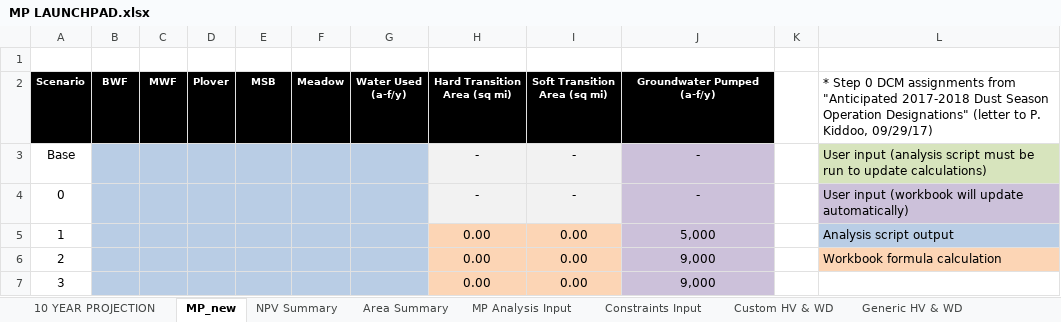
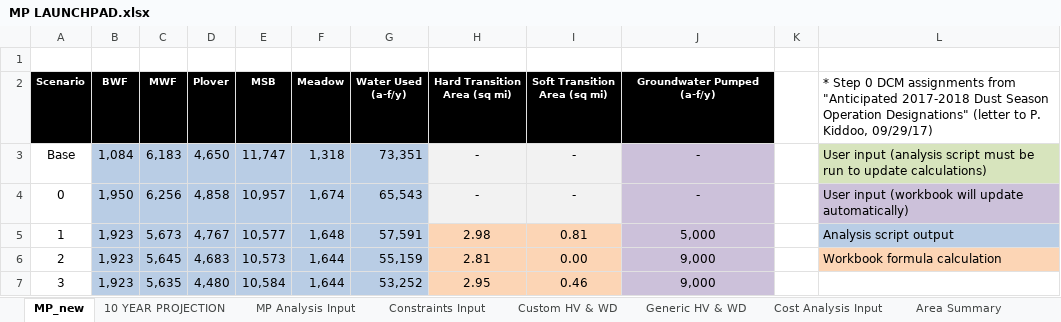
Before and after one commit to jwbannister/master_proj, an Excel workbook: MP LAUNCHPAD.xlsx, sheet MP_new, drawn as a sheet; only a part is shown; values as stored, in another font and other column widths than the file's, no borders; charts and pictures not drawn; the diff covers the shown part only; the diff names each change by its address in the sheet, - before the commit and + after, or states it on an @@ line.

Commit message:
final version running, send ouput to Jaime with updated cost-benefit LAUNCHPAD

```diff
--- a/MP LAUNCHPAD.xlsx (sheet MP_new)
+++ b/MP LAUNCHPAD.xlsx (sheet MP_new)
-sheet tab: NPV Summary
@@ sheet tab order changed: MP_new | 10 YEAR PROJECTION | MP Analysis Input | Constraints Input | Custom HV & WD | Generic HV & WD | Cost Analysis Input | Area Summary @@
-B3: (empty)
+B3: 1,084
-C3: (empty)
+C3: 6,183
-D3: (empty)
+D3: 4,650
-E3: (empty)
+E3: 11,747
-F3: (empty)
+F3: 1,318
-G3: (empty)
+G3: 73,351
-B4: (empty)
+B4: 1,950
-C4: (empty)
+C4: 6,256
-D4: (empty)
+D4: 4,858
-E4: (empty)
+E4: 10,957
-F4: (empty)
+F4: 1,674
-G4: (empty)
+G4: 65,543
-B5:B7: (empty)
+B5:B7: 1,923
-C5: (empty)
+C5: 5,673
-D5: (empty)
+D5: 4,767
-E5: (empty)
+E5: 10,577
-F5: (empty)
+F5: 1,648
-G5: (empty)
+G5: 57,591
-H5: 0.00
+H5: 2.98
-I5: 0.00
+I5: 0.81
-C6: (empty)
+C6: 5,645
-D6: (empty)
+D6: 4,683
-E6: (empty)
+E6: 10,573
-F6:F7: (empty)
+F6:F7: 1,644
-G6: (empty)
+G6: 55,159
-H6: 0.00
+H6: 2.81
-C7: (empty)
+C7: 5,635
-D7: (empty)
+D7: 4,480
-E7: (empty)
+E7: 10,584
-G7: (empty)
+G7: 53,252
-H7: 0.00
+H7: 2.95
-I7: 0.00
+I7: 0.46
```
Also changed, not shown: 528 edited cells and cell formats elsewhere in this sheet, sheet 10 YEAR PROJECTION, sheet Area Summary, sheet Transition Breakdown, sheet Cost Analysis Input, sheet Generic HV & WD, other sheet tabs, formulas that keep their value, hidden cells, charts or pictures, 6 other files.
